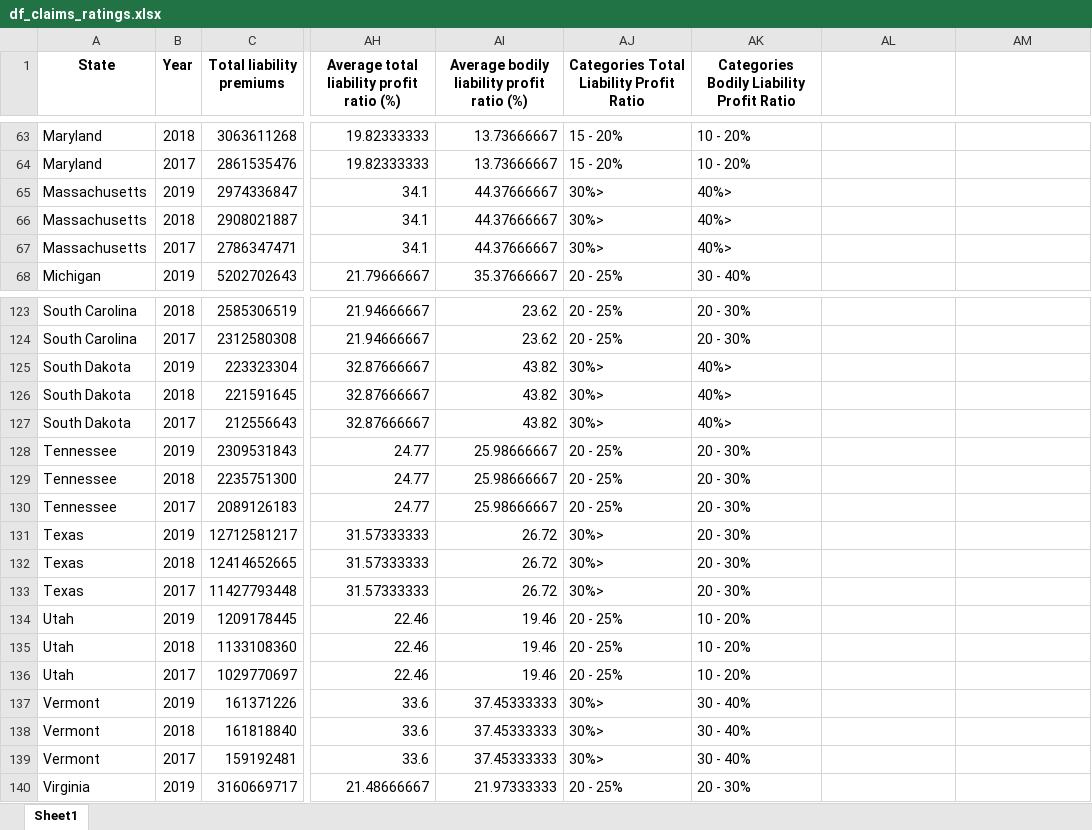
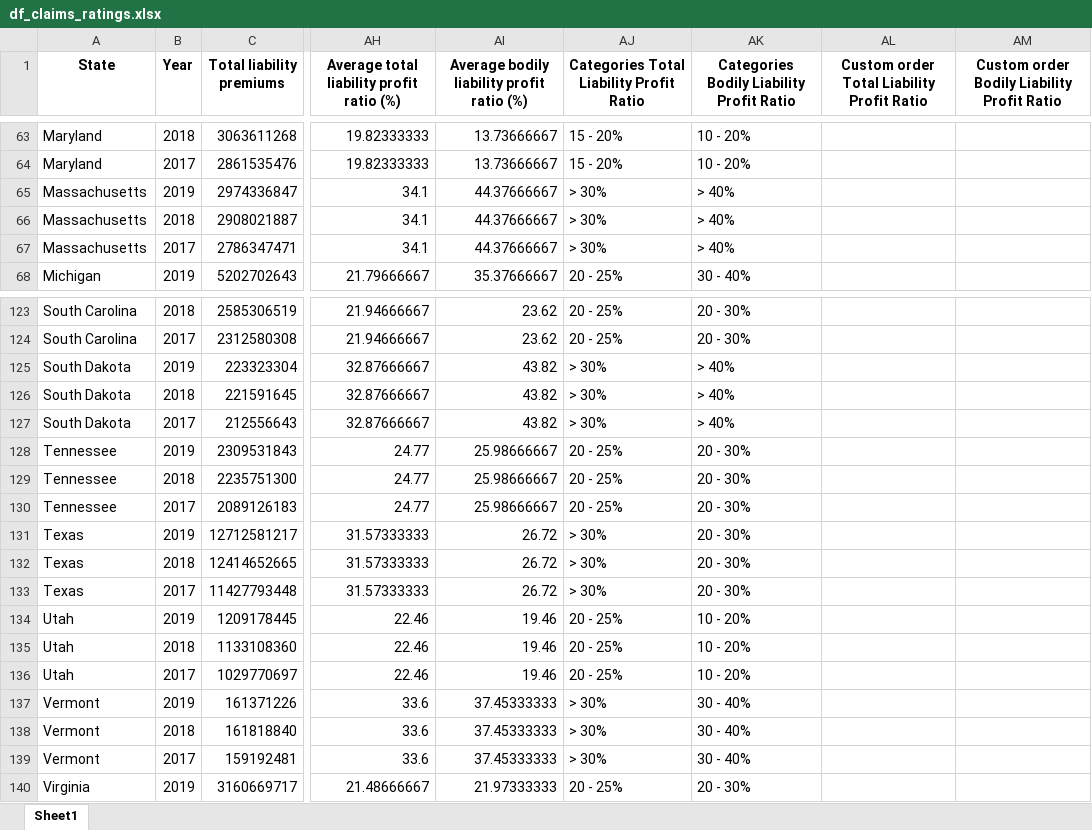
Before and after one commit to LeaSlot/WT_Car, an Excel workbook: df_claims_ratings.xlsx, sheet Sheet1, drawn as a sheet; only a part is shown, gaps mark what is left out; values as stored, in another font and other column widths than the file's, no borders; the diff covers the shown part only; the diff names each change by its address in the sheet, - before the commit and + after, or states it on an @@ line.

```diff
--- a/df_claims_ratings.xlsx (sheet Sheet1)
+++ b/df_claims_ratings.xlsx (sheet Sheet1)
-AL1: (empty)
+AL1: Custom order Total Liability Profit Ratio
-AM1: (empty)
+AM1: Custom order Bodily Liability Profit Ratio
-AJ65:AJ67: 30%>
+AJ65:AJ67: > 30%
-AK65:AK67: 40%>
+AK65:AK67: > 40%
-AJ125:AJ127: 30%>
+AJ125:AJ127: > 30%
-AK125:AK127: 40%>
+AK125:AK127: > 40%
-AJ131:AJ133: 30%>
+AJ131:AJ133: > 30%
-AJ137:AJ139: 30%>
+AJ137:AJ139: > 30%
```
Also changed, not shown: 39 edited cells elsewhere in this sheet, 1 other file.
